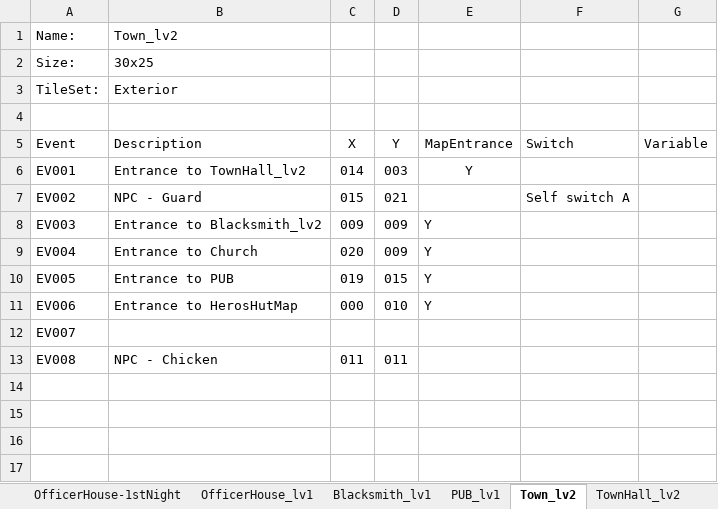
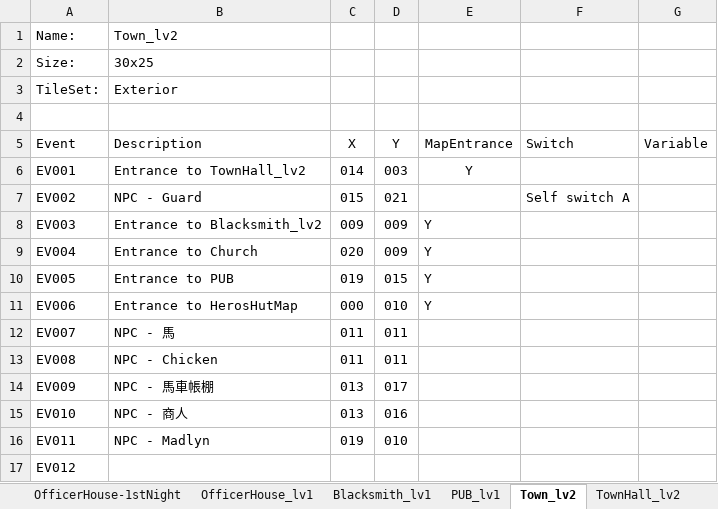
Before and after one commit to staynight0083/ProjectT, an Excel workbook: SwitchVariableConf.xlsx, sheet Town_lv2, drawn as a sheet; values as stored, in another font and other column widths than the file's, no borders; the diff names each change by its address in the sheet, - before the commit and + after, or states it on an @@ line.

Commit message:
- Add church_lv2 map -Add Madlyn in the town_lv2 map -Add father -Add caravian in the town_lv2 map

```diff
--- a/SwitchVariableConf.xlsx (sheet Town_lv2)
+++ b/SwitchVariableConf.xlsx (sheet Town_lv2)
-B12 (Description): (empty)
+B12 (Description): NPC - 馬
-C12 (X): (empty)
+C12 (X): 011
-D12 (Y): (empty)
+D12 (Y): 011
+row 14: EV009 | NPC - 馬車帳棚 | 013 | 017
+row 15: EV010 | NPC - 商人 | 013 | 016
+row 16: EV011 | NPC - Madlyn | 019 | 010
+row 17: EV012
```
Also changed, not shown: sheet Church_lv2, sheet HerosHut_lv1, sheet Sheet2, other sheet tabs, 13 other files.
